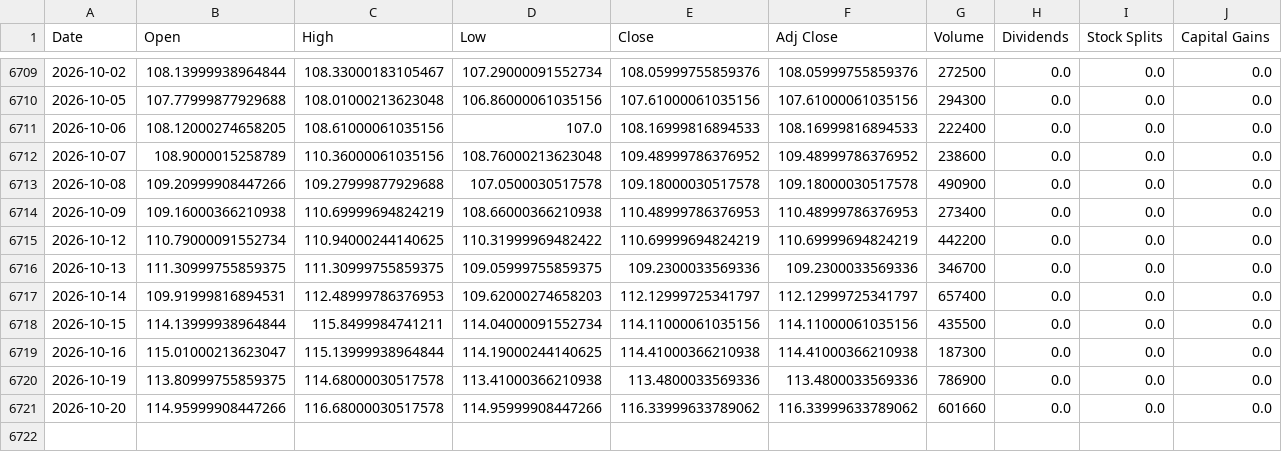
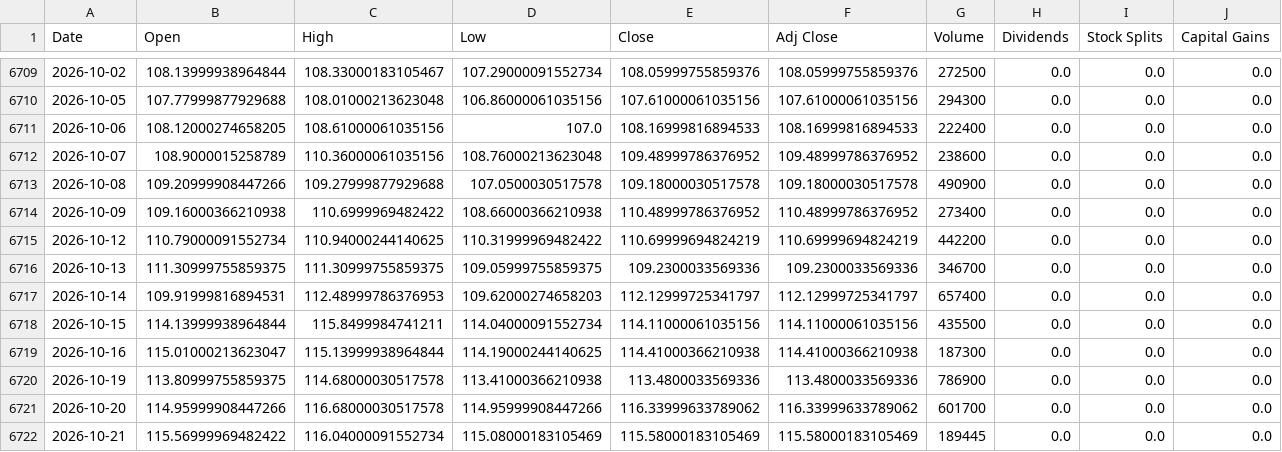
Before and after one commit to a23882005/LivingWaterAI, a CSV file: data/market_history/global/PPH.csv, drawn as a sheet; only a part is shown, gaps mark what is left out.

```diff
--- a/data/market_history/global/PPH.csv
+++ b/data/market_history/global/PPH.csv
@@ -6713,3 +6713,3 @@ Date,Open,High,Low,Close,Adj Close,Volume,Dividends,Stock Splits,Capital Gains
 2026-10-08,109.20999908447266,109.27999877929688,107.0500030517578,109.18000030517578,109.18000030517578,490900,0.0,0.0,0.0
-2026-10-09,109.16000366210938,110.69999694824219,108.66000366210938,110.48999786376953,110.48999786376953,273400,0.0,0.0,0.0
+2026-10-09,109.16000366210938,110.6999969482422,108.66000366210938,110.48999786376952,110.48999786376952,273400,0.0,0.0,0.0
 2026-10-12,110.79000091552734,110.94000244140625,110.31999969482422,110.69999694824219,110.69999694824219,442200,0.0,0.0,0.0
@@ -6720,2 +6720,3 @@ Date,Open,High,Low,Close,Adj Close,Volume,Dividends,Stock Splits,Capital Gains
 2026-10-19,113.80999755859375,114.68000030517578,113.41000366210938,113.4800033569336,113.4800033569336,786900,0.0,0.0,0.0
-2026-10-20,114.95999908447266,116.68000030517578,114.95999908447266,116.33999633789062,116.33999633789062,601660,0.0,0.0,0.0
+2026-10-20,114.95999908447266,116.68000030517578,114.95999908447266,116.33999633789062,116.33999633789062,601700,0.0,0.0,0.0
+2026-10-21,115.56999969482422,116.04000091552734,115.08000183105469,115.58000183105469,115.58000183105469,189445,0.0,0.0,0.0
```
Also changed, not shown: data/market_history/global/SGOV.csv, data/market_history/global/SPLB.csv, 19 other files.
